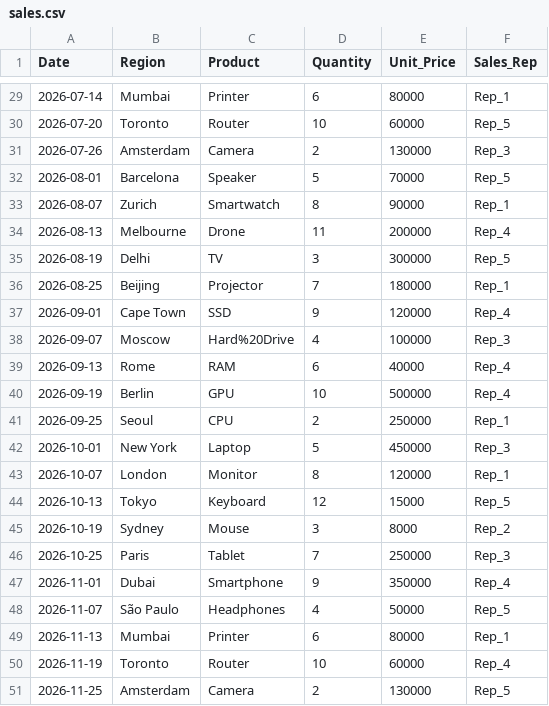
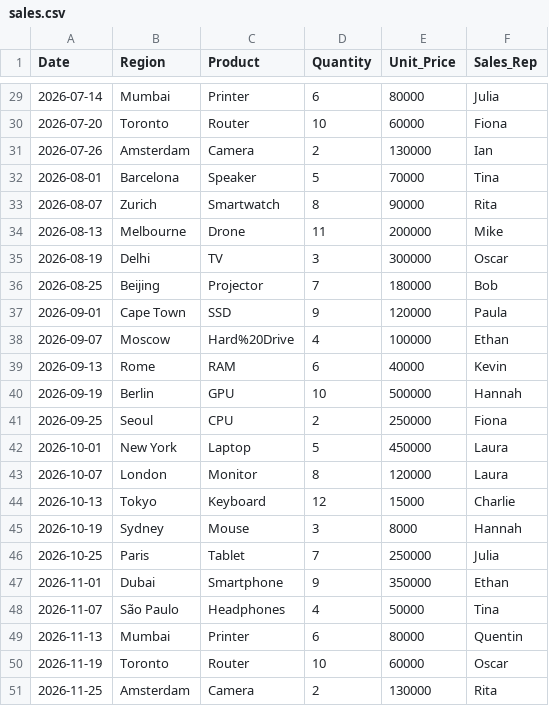
Before and after one commit to Eniekpo/YTH-PORTFOLIO, a CSV file: ps-dashboard/data/sales.csv, drawn as a sheet; only a part is shown, gaps mark what is left out; the diff covers the shown part only.

```diff
--- a/ps-dashboard/data/sales.csv
+++ b/ps-dashboard/data/sales.csv
@@ -29,23 +29,23 @@ Date,Region,Product,Quantity,Unit_Price,Sales_Rep
-2026-07-14,Mumbai,Printer,6,80000,Rep_1
-2026-07-20,Toronto,Router,10,60000,Rep_5
-2026-07-26,Amsterdam,Camera,2,130000,Rep_3
-2026-08-01,Barcelona,Speaker,5,70000,Rep_5
-2026-08-07,Zurich,Smartwatch,8,90000,Rep_1
-2026-08-13,Melbourne,Drone,11,200000,Rep_4
-2026-08-19,Delhi,TV,3,300000,Rep_5
-2026-08-25,Beijing,Projector,7,180000,Rep_1
-2026-09-01,Cape Town,SSD,9,120000,Rep_4
-2026-09-07,Moscow,Hard%20Drive,4,100000,Rep_3
-2026-09-13,Rome,RAM,6,40000,Rep_4
-2026-09-19,Berlin,GPU,10,500000,Rep_4
-2026-09-25,Seoul,CPU,2,250000,Rep_1
-2026-10-01,New York,Laptop,5,450000,Rep_3
-2026-10-07,London,Monitor,8,120000,Rep_1
-2026-10-13,Tokyo,Keyboard,12,15000,Rep_5
-2026-10-19,Sydney,Mouse,3,8000,Rep_2
-2026-10-25,Paris,Tablet,7,250000,Rep_3
-2026-11-01,Dubai,Smartphone,9,350000,Rep_4
-2026-11-07,São Paulo,Headphones,4,50000,Rep_5
-2026-11-13,Mumbai,Printer,6,80000,Rep_1
-2026-11-19,Toronto,Router,10,60000,Rep_4
-2026-11-25,Amsterdam,Camera,2,130000,Rep_5
+2026-07-14,Mumbai,Printer,6,80000,Julia
+2026-07-20,Toronto,Router,10,60000,Fiona
+2026-07-26,Amsterdam,Camera,2,130000,Ian
+2026-08-01,Barcelona,Speaker,5,70000,Tina
+2026-08-07,Zurich,Smartwatch,8,90000,Rita
+2026-08-13,Melbourne,Drone,11,200000,Mike
+2026-08-19,Delhi,TV,3,300000,Oscar
+2026-08-25,Beijing,Projector,7,180000,Bob
+2026-09-01,Cape Town,SSD,9,120000,Paula
+2026-09-07,Moscow,Hard%20Drive,4,100000,Ethan
+2026-09-13,Rome,RAM,6,40000,Kevin
+2026-09-19,Berlin,GPU,10,500000,Hannah
+2026-09-25,Seoul,CPU,2,250000,Fiona
+2026-10-01,New York,Laptop,5,450000,Laura
+2026-10-07,London,Monitor,8,120000,Laura
+2026-10-13,Tokyo,Keyboard,12,15000,Charlie
+2026-10-19,Sydney,Mouse,3,8000,Hannah
+2026-10-25,Paris,Tablet,7,250000,Julia
+2026-11-01,Dubai,Smartphone,9,350000,Ethan
+2026-11-07,São Paulo,Headphones,4,50000,Tina
+2026-11-13,Mumbai,Printer,6,80000,Quentin
+2026-11-19,Toronto,Router,10,60000,Oscar
+2026-11-25,Amsterdam,Camera,2,130000,Rita
```
Also changed, not shown: 27 edited cells elsewhere in this file.
